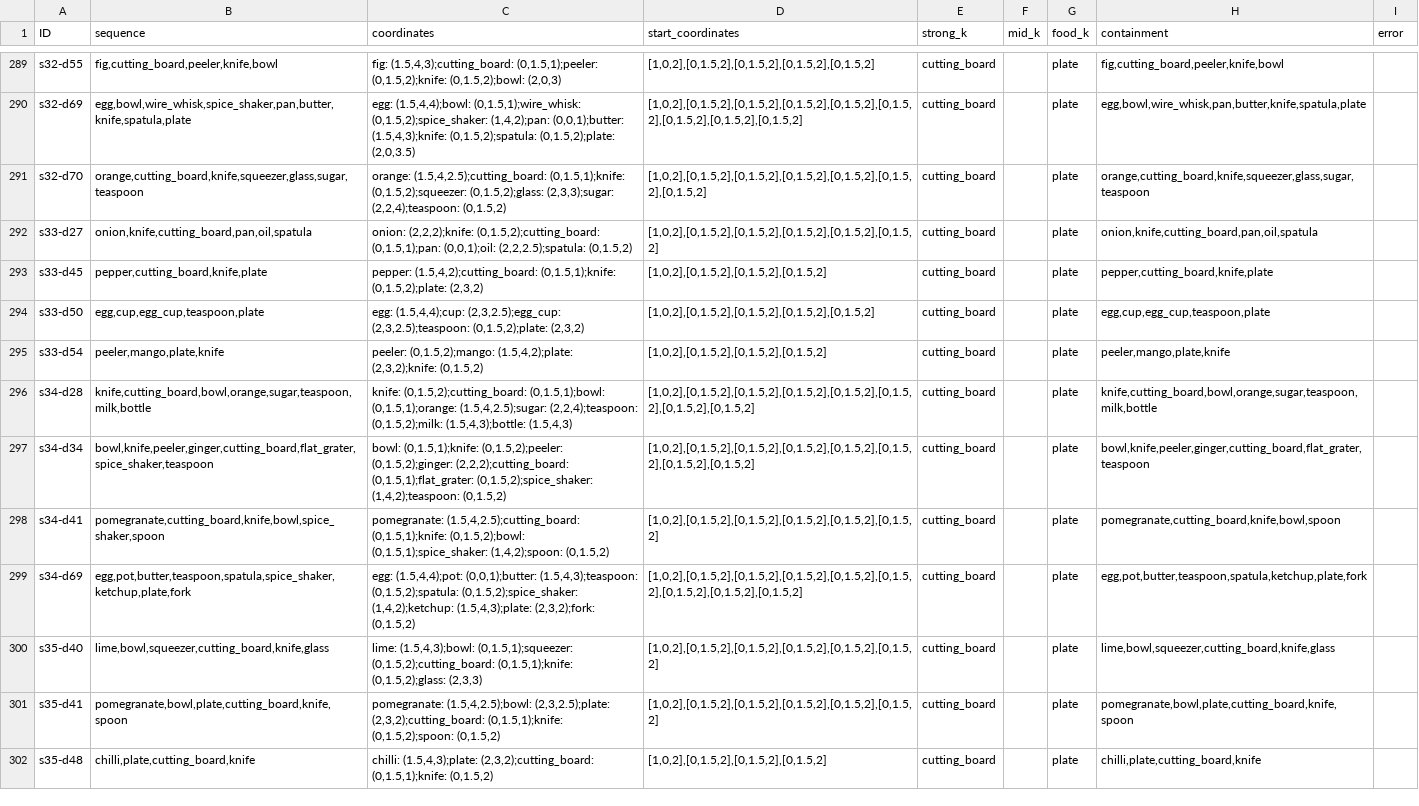
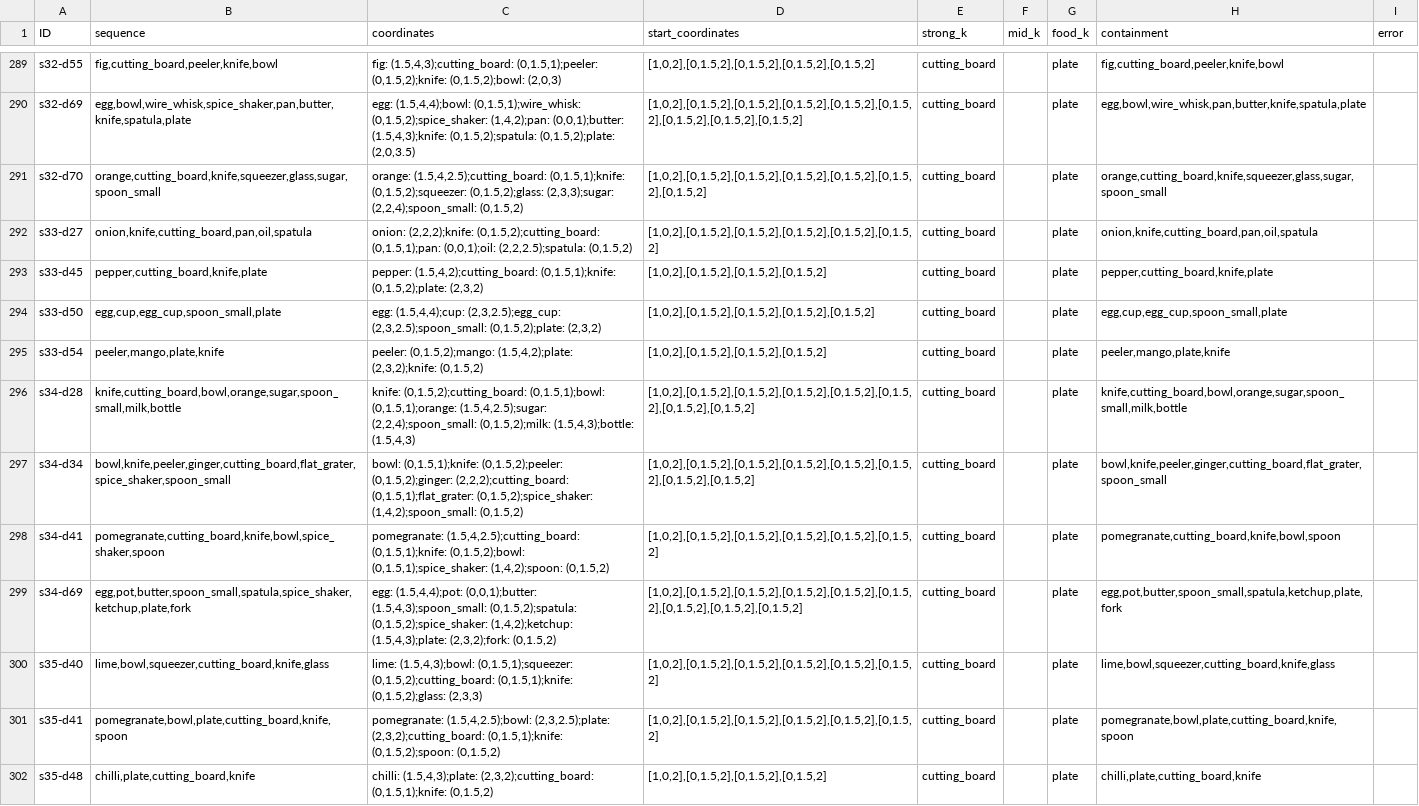
Before and after one commit to zauri/action_selection, a CSV file: cognitive model/scripts/data/all_task_environments_list_2022-04-01.csv, drawn as a sheet; only a part is shown, gaps mark what is left out; the diff covers the shown part only.

Commit message:
fix error in data, create transformed output

```diff
--- a/cognitive model/scripts/data/all_task_environments_list_2022-04-01.csv
+++ b/cognitive model/scripts/data/all_task_environments_list_2022-04-01.csv
@@ -290,11 +290,11 @@ s32-d55,"fig,cutting_board,peeler,knife,bowl","fig: (1.5,4,3);cutting_board: (0,
 s32-d69,"egg,bowl,wire_whisk,spice_shaker,pan,butter,knife,spatula,plate","egg: (1.5,4,4);bowl: (0,1.5,1);wire_whisk: (0,1.5,2);spice_shaker: (1,4,2);pan: (0,0,1);butter: (1.5,4,3);knife: (0,1.5,2);spatula: (0,1.5,2);plate: (2,0,3.5)","[1,0,2],[0,1.5,2],[0,1.5,2],[0,1.5,2],[0,1.5,2],[0,1.5,2],[0,1.5,2],[0,1.5,2],[0,1.5,2]",cutting_board,,plate,"egg,bowl,wire_whisk,pan,butter,knife,spatula,plate",
-s32-d70,"orange,cutting_board,knife,squeezer,glass,sugar,teaspoon","orange: (1.5,4,2.5);cutting_board: (0,1.5,1);knife: (0,1.5,2);squeezer: (0,1.5,2);glass: (2,3,3);sugar: (2,2,4);teaspoon: (0,1.5,2)","[1,0,2],[0,1.5,2],[0,1.5,2],[0,1.5,2],[0,1.5,2],[0,1.5,2],[0,1.5,2]",cutting_board,,plate,"orange,cutting_board,knife,squeezer,glass,sugar,teaspoon",
+s32-d70,"orange,cutting_board,knife,squeezer,glass,sugar,spoon_small","orange: (1.5,4,2.5);cutting_board: (0,1.5,1);knife: (0,1.5,2);squeezer: (0,1.5,2);glass: (2,3,3);sugar: (2,2,4);spoon_small: (0,1.5,2)","[1,0,2],[0,1.5,2],[0,1.5,2],[0,1.5,2],[0,1.5,2],[0,1.5,2],[0,1.5,2]",cutting_board,,plate,"orange,cutting_board,knife,squeezer,glass,sugar,spoon_small",
 s33-d27,"onion,knife,cutting_board,pan,oil,spatula","onion: (2,2,2);knife: (0,1.5,2);cutting_board: (0,1.5,1);pan: (0,0,1);oil: (2,2,2.5);spatula: (0,1.5,2)","[1,0,2],[0,1.5,2],[0,1.5,2],[0,1.5,2],[0,1.5,2],[0,1.5,2]",cutting_board,,plate,"onion,knife,cutting_board,pan,oil,spatula",
 s33-d45,"pepper,cutting_board,knife,plate","pepper: (1.5,4,2);cutting_board: (0,1.5,1);knife: (0,1.5,2);plate: (2,3,2)","[1,0,2],[0,1.5,2],[0,1.5,2],[0,1.5,2]",cutting_board,,plate,"pepper,cutting_board,knife,plate",
-s33-d50,"egg,cup,egg_cup,teaspoon,plate","egg: (1.5,4,4);cup: (2,3,2.5);egg_cup: (2,3,2.5);teaspoon: (0,1.5,2);plate: (2,3,2)","[1,0,2],[0,1.5,2],[0,1.5,2],[0,1.5,2],[0,1.5,2]",cutting_board,,plate,"egg,cup,egg_cup,teaspoon,plate",
+s33-d50,"egg,cup,egg_cup,spoon_small,plate","egg: (1.5,4,4);cup: (2,3,2.5);egg_cup: (2,3,2.5);spoon_small: (0,1.5,2);plate: (2,3,2)","[1,0,2],[0,1.5,2],[0,1.5,2],[0,1.5,2],[0,1.5,2]",cutting_board,,plate,"egg,cup,egg_cup,spoon_small,plate",
 s33-d54,"peeler,mango,plate,knife","peeler: (0,1.5,2);mango: (1.5,4,2);plate: (2,3,2);knife: (0,1.5,2)","[1,0,2],[0,1.5,2],[0,1.5,2],[0,1.5,2]",cutting_board,,plate,"peeler,mango,plate,knife",
-s34-d28,"knife,cutting_board,bowl,orange,sugar,teaspoon,milk,bottle","knife: (0,1.5,2);cutting_board: (0,1.5,1);bowl: (0,1.5,1);orange: (1.5,4,2.5);sugar: (2,2,4);teaspoon: (0,1.5,2);milk: (1.5,4,3);bottle: (1.5,4,3)","[1,0,2],[0,1.5,2],[0,1.5,2],[0,1.5,2],[0,1.5,2],[0,1.5,2],[0,1.5,2],[0,1.5,2]",cutting_board,,plate,"knife,cutting_board,bowl,orange,sugar,teaspoon,milk,bottle",
-s34-d34,"bowl,knife,peeler,ginger,cutting_board,flat_grater,spice_shaker,teaspoon","bowl: (0,1.5,1);knife: (0,1.5,2);peeler: (0,1.5,2);ginger: (2,2,2);cutting_board: (0,1.5,1);flat_grater: (0,1.5,2);spice_shaker: (1,4,2);teaspoon: (0,1.5,2)","[1,0,2],[0,1.5,2],[0,1.5,2],[0,1.5,2],[0,1.5,2],[0,1.5,2],[0,1.5,2],[0,1.5,2]",cutting_board,,plate,"bowl,knife,peeler,ginger,cutting_board,flat_grater,teaspoon",
+s34-d28,"knife,cutting_board,bowl,orange,sugar,spoon_small,milk,bottle","knife: (0,1.5,2);cutting_board: (0,1.5,1);bowl: (0,1.5,1);orange: (1.5,4,2.5);sugar: (2,2,4);spoon_small: (0,1.5,2);milk: (1.5,4,3);bottle: (1.5,4,3)","[1,0,2],[0,1.5,2],[0,1.5,2],[0,1.5,2],[0,1.5,2],[0,1.5,2],[0,1.5,2],[0,1.5,2]",cutting_board,,plate,"knife,cutting_board,bowl,orange,sugar,spoon_small,milk,bottle",
+s34-d34,"bowl,knife,peeler,ginger,cutting_board,flat_grater,spice_shaker,spoon_small","bowl: (0,1.5,1);knife: (0,1.5,2);peeler: (0,1.5,2);ginger: (2,2,2);cutting_board: (0,1.5,1);flat_grater: (0,1.5,2);spice_shaker: (1,4,2);spoon_small: (0,1.5,2)","[1,0,2],[0,1.5,2],[0,1.5,2],[0,1.5,2],[0,1.5,2],[0,1.5,2],[0,1.5,2],[0,1.5,2]",cutting_board,,plate,"bowl,knife,peeler,ginger,cutting_board,flat_grater,spoon_small",
 s34-d41,"pomegranate,cutting_board,knife,bowl,spice_shaker,spoon","pomegranate: (1.5,4,2.5);cutting_board: (0,1.5,1);knife: (0,1.5,2);bowl: (0,1.5,1);spice_shaker: (1,4,2);spoon: (0,1.5,2)","[1,0,2],[0,1.5,2],[0,1.5,2],[0,1.5,2],[0,1.5,2],[0,1.5,2]",cutting_board,,plate,"pomegranate,cutting_board,knife,bowl,spoon",
-s34-d69,"egg,pot,butter,teaspoon,spatula,spice_shaker,ketchup,plate,fork","egg: (1.5,4,4);pot: (0,0,1);butter: (1.5,4,3);teaspoon: (0,1.5,2);spatula: (0,1.5,2);spice_shaker: (1,4,2);ketchup: (1.5,4,3);plate: (2,3,2);fork: (0,1.5,2)","[1,0,2],[0,1.5,2],[0,1.5,2],[0,1.5,2],[0,1.5,2],[0,1.5,2],[0,1.5,2],[0,1.5,2],[0,1.5,2]",cutting_board,,plate,"egg,pot,butter,teaspoon,spatula,ketchup,plate,fork",
+s34-d69,"egg,pot,butter,spoon_small,spatula,spice_shaker,ketchup,plate,fork","egg: (1.5,4,4);pot: (0,0,1);butter: (1.5,4,3);spoon_small: (0,1.5,2);spatula: (0,1.5,2);spice_shaker: (1,4,2);ketchup: (1.5,4,3);plate: (2,3,2);fork: (0,1.5,2)","[1,0,2],[0,1.5,2],[0,1.5,2],[0,1.5,2],[0,1.5,2],[0,1.5,2],[0,1.5,2],[0,1.5,2],[0,1.5,2]",cutting_board,,plate,"egg,pot,butter,spoon_small,spatula,ketchup,plate,fork",
 s35-d40,"lime,bowl,squeezer,cutting_board,knife,glass","lime: (1.5,4,3);bowl: (0,1.5,1);squeezer: (0,1.5,2);cutting_board: (0,1.5,1);knife: (0,1.5,2);glass: (2,3,3)","[1,0,2],[0,1.5,2],[0,1.5,2],[0,1.5,2],[0,1.5,2],[0,1.5,2]",cutting_board,,plate,"lime,bowl,squeezer,cutting_board,knife,glass",
```
Also changed, not shown: 24 edited cells elsewhere in this file, 2 other files.
